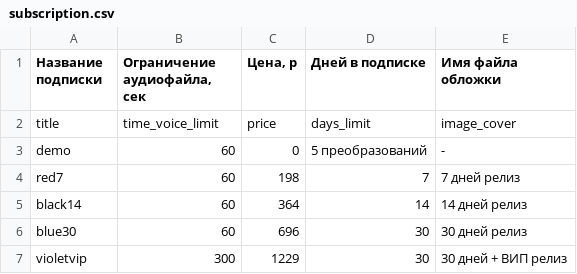
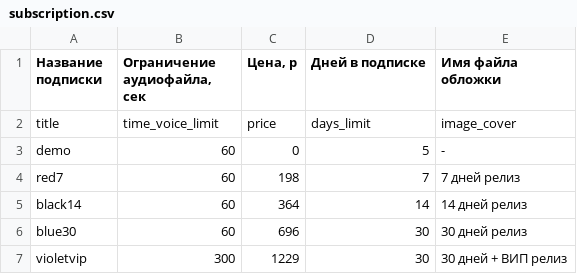
Before and after one commit to seroburomalinoviy/arbuzikAIService, a CSV file: django_bot/parser/subscription.csv, drawn as a sheet.

Commit message:
fix csv file in demo days limit

```diff
--- a/django_bot/parser/subscription.csv
+++ b/django_bot/parser/subscription.csv
@@ -2,3 +2,3 @@
 title,time_voice_limit,price,days_limit,image_cover
-demo,60,0,5 преобразований,-
+demo,60,0,5,-
 red7,60,198,7,7 дней релиз
```
